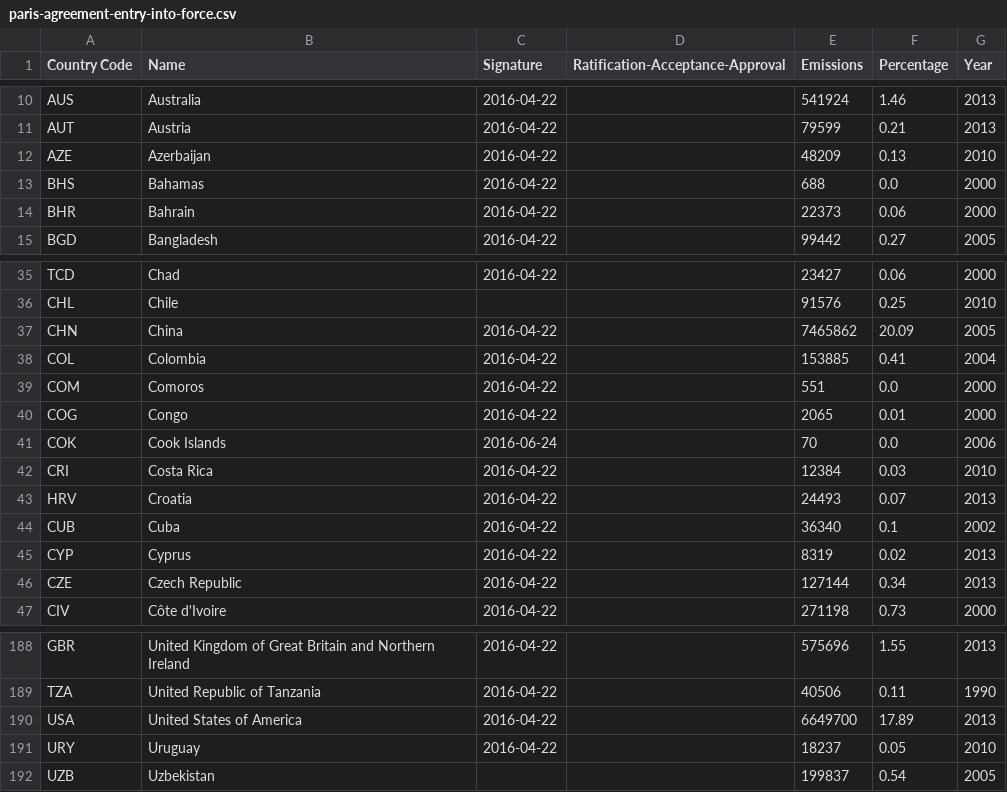
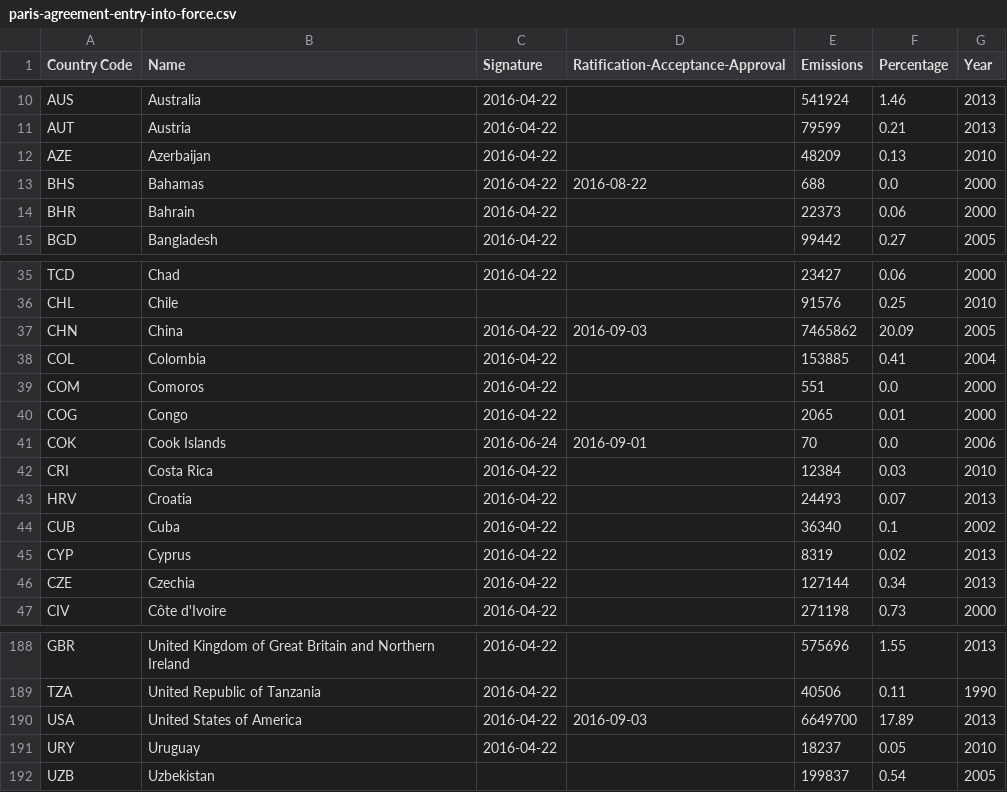
Before and after one commit to openclimatedata/paris-agreement-entry-into-force, a CSV file: data/paris-agreement-entry-into-force.csv, drawn as a sheet; only a part is shown, gaps mark what is left out.

Commit message:
Update with Bahamas, Cook Islands, China & US
Also changes to "Czechia" as the English name for
"Czech Republic".

```diff
--- a/data/paris-agreement-entry-into-force.csv
+++ b/data/paris-agreement-entry-into-force.csv
@@ -12,3 +12,3 @@ AUT,Austria,2016-04-22,,79599,0.21,2013
 AZE,Azerbaijan,2016-04-22,,48209,0.13,2010
-BHS,Bahamas,2016-04-22,,688,0.0,2000
+BHS,Bahamas,2016-04-22,2016-08-22,688,0.0,2000
 BHR,Bahrain,2016-04-22,,22373,0.06,2000
@@ -36,3 +36,3 @@ TCD,Chad,2016-04-22,,23427,0.06,2000
 CHL,Chile,,,91576,0.25,2010
-CHN,China,2016-04-22,,7465862,20.09,2005
+CHN,China,2016-04-22,2016-09-03,7465862,20.09,2005
 COL,Colombia,2016-04-22,,153885,0.41,2004
@@ -40,3 +40,3 @@ COM,Comoros,2016-04-22,,551,0.0,2000
 COG,Congo,2016-04-22,,2065,0.01,2000
-COK,Cook Islands,2016-06-24,,70,0.0,2006
+COK,Cook Islands,2016-06-24,2016-09-01,70,0.0,2006
 CRI,Costa Rica,2016-04-22,,12384,0.03,2010
@@ -45,3 +45,3 @@ CUB,Cuba,2016-04-22,,36340,0.1,2002
 CYP,Cyprus,2016-04-22,,8319,0.02,2013
-CZE,Czech Republic,2016-04-22,,127144,0.34,2013
+CZE,Czechia,2016-04-22,,127144,0.34,2013
 CIV,Côte d'Ivoire,2016-04-22,,271198,0.73,2000
@@ -189,3 +189,3 @@ GBR,United Kingdom of Great Britain and Northern Ireland,2016-04-22,,575696,1.55
 TZA,United Republic of Tanzania,2016-04-22,,40506,0.11,1990
-USA,United States of America,2016-04-22,,6649700,17.89,2013
+USA,United States of America,2016-04-22,2016-09-03,6649700,17.89,2013
 URY,Uruguay,2016-04-22,,18237,0.05,2010
```
Also changed, not shown: 1 other file.
